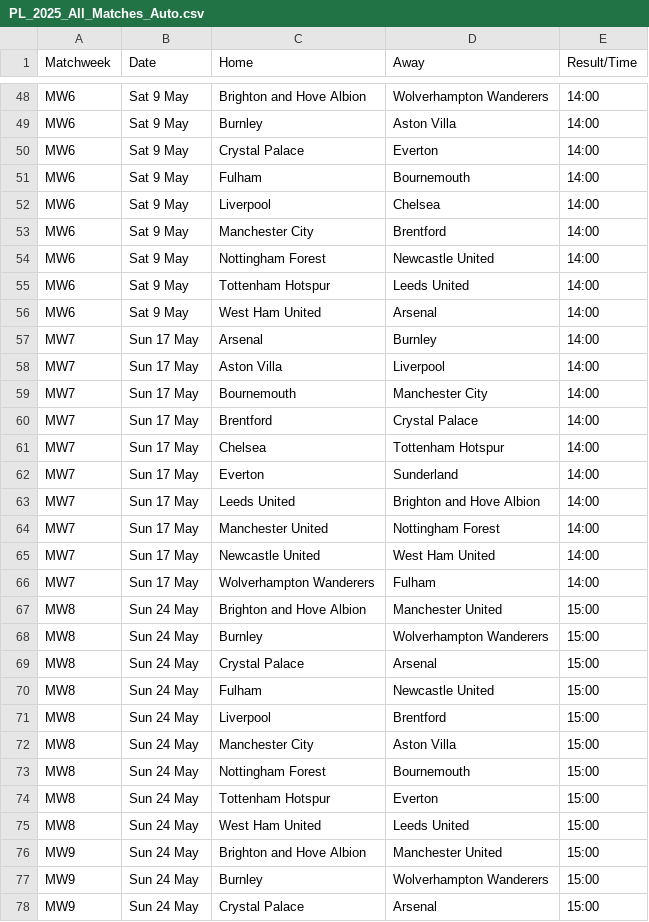
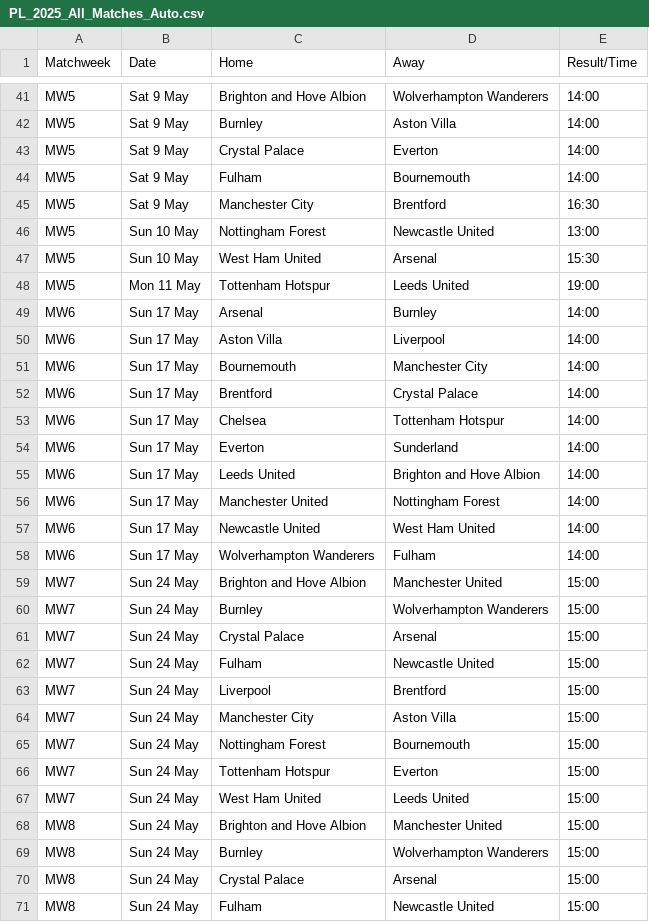
Before and after one commit to kminh1209/Soccer_ticket_Crawl, a CSV file: result_csv/PL_2025_All_Matches_Auto.csv, drawn as a sheet; only a part is shown, gaps mark what is left out; the shorter side is filled out with more unchanged rows; removed rows and columns are numbered as before the commit, all else as after; the diff covers the shown part only; the diff names each change by its address in the sheet, - before the commit and + after, or states it on an @@ line.

```diff
--- a/result_csv/PL_2025_All_Matches_Auto.csv
+++ b/result_csv/PL_2025_All_Matches_Auto.csv
-A41:A44 (Matchweek): MW6
+A41:A44 (Matchweek): MW5
-row 52: MW6 | Sat 9 May | Liverpool | Chelsea | 14:00
-A45:A46 (Matchweek): MW6
+A45:A46 (Matchweek): MW5
-E45 (Result/Time): 14:00
+E45 (Result/Time): 16:30
-B46 (Date): Sat 9 May
+B46 (Date): Sun 10 May
-E46 (Result/Time): 14:00
+E46 (Result/Time): 13:00
+row 47: MW5 | Sun 10 May | West Ham United | Arsenal | 15:30
-A48 (Matchweek): MW6
+A48 (Matchweek): MW5
-B48 (Date): Sat 9 May
+B48 (Date): Mon 11 May
-E48 (Result/Time): 14:00
+E48 (Result/Time): 19:00
-row 56: MW6 | Sat 9 May | West Ham United | Arsenal | 14:00
-A49:A58 (Matchweek): MW7
+A49:A58 (Matchweek): MW6
+row 59: MW7 | Sun 24 May | Brighton and Hove Albion | Manchester United | 15:00
+row 60: MW7 | Sun 24 May | Burnley | Wolverhampton Wanderers | 15:00
+row 61: MW7 | Sun 24 May | Crystal Palace | Arsenal | 15:00
+row 62: MW7 | Sun 24 May | Fulham | Newcastle United | 15:00
+row 63: MW7 | Sun 24 May | Liverpool | Brentford | 15:00
+row 64: MW7 | Sun 24 May | Manchester City | Aston Villa | 15:00
+row 65: MW7 | Sun 24 May | Nottingham Forest | Bournemouth | 15:00
+row 66: MW7 | Sun 24 May | Tottenham Hotspur | Everton | 15:00
+row 67: MW7 | Sun 24 May | West Ham United | Leeds United | 15:00
```
Also changed, not shown: 1 added row, 8 removed rows and 38 edited cells elsewhere in this file, result_csv/LigaPortugal_2026_All_Matches.csv, result_csv/Ligue1_2025_Final_Clean.csv.
